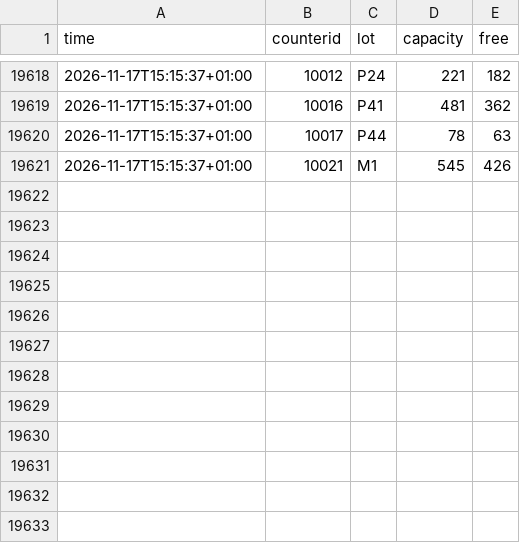
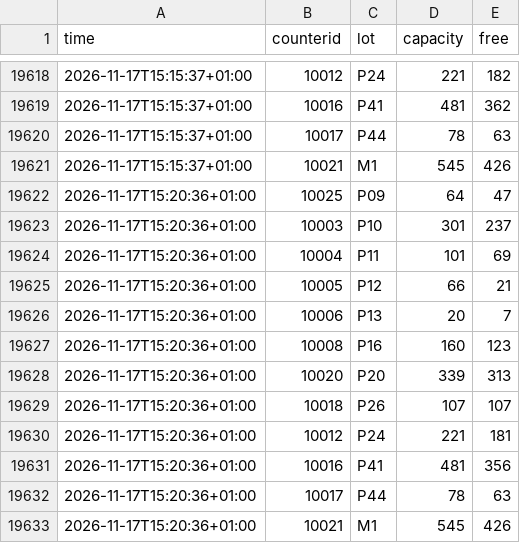
Before and after one commit to raustefan/parkingsim, a CSV file: parking.csv, drawn as a sheet; only a part is shown, gaps mark what is left out; the diff names each change by its address in the sheet, - before the commit and + after, or states it on an @@ line.

```diff
--- a/parking.csv
+++ b/parking.csv
+row 19622: 2026-11-17T15:20:36+01:00 | 10025 | P09 | 64 | 47
+row 19623: 2026-11-17T15:20:36+01:00 | 10003 | P10 | 301 | 237
+row 19624: 2026-11-17T15:20:36+01:00 | 10004 | P11 | 101 | 69
+row 19625: 2026-11-17T15:20:36+01:00 | 10005 | P12 | 66 | 21
+row 19626: 2026-11-17T15:20:36+01:00 | 10006 | P13 | 20 | 7
+row 19627: 2026-11-17T15:20:36+01:00 | 10008 | P16 | 160 | 123
+row 19628: 2026-11-17T15:20:36+01:00 | 10020 | P20 | 339 | 313
+row 19629: 2026-11-17T15:20:36+01:00 | 10018 | P26 | 107 | 107
+row 19630: 2026-11-17T15:20:36+01:00 | 10012 | P24 | 221 | 181
+row 19631: 2026-11-17T15:20:36+01:00 | 10016 | P41 | 481 | 356
+row 19632: 2026-11-17T15:20:36+01:00 | 10017 | P44 | 78 | 63
+row 19633: 2026-11-17T15:20:36+01:00 | 10021 | M1 | 545 | 426
```
Also changed, not shown: lectures.csv, lectures_by_building.csv, 5 other files.
